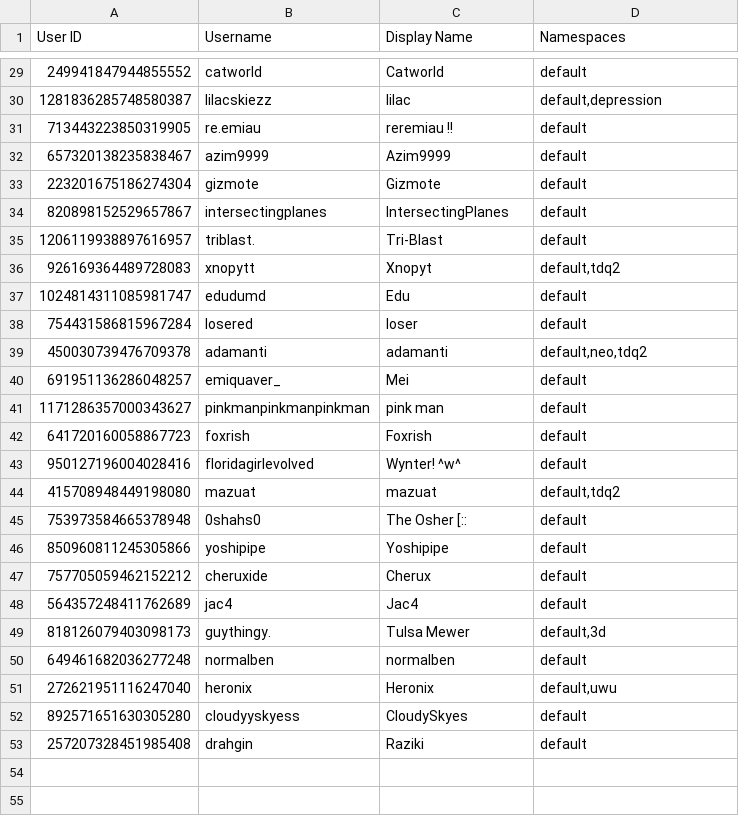
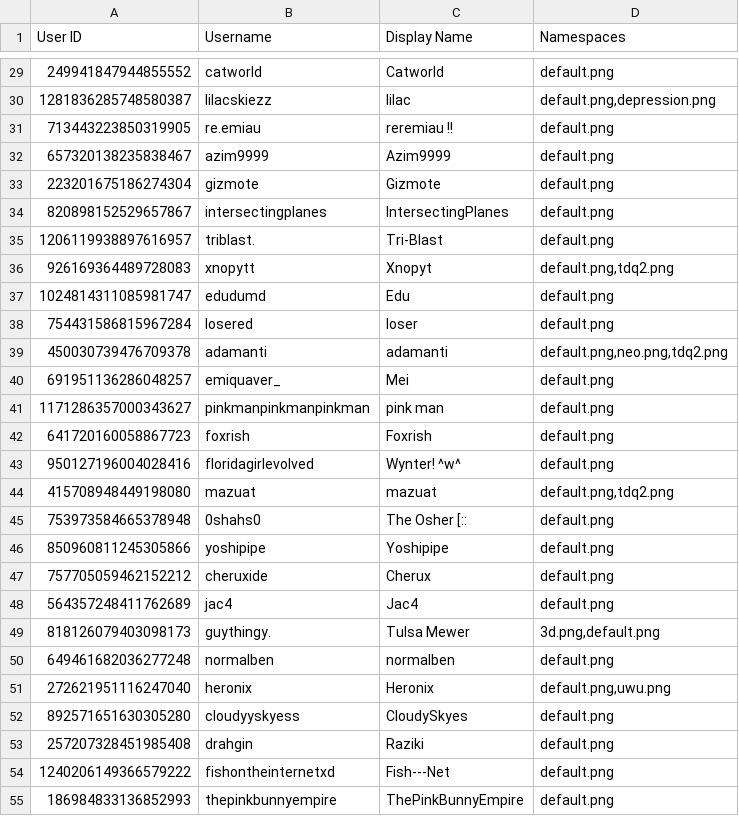
Before and after one commit to TWOW-Booksonas/twow-booksonas.github.io, a TSV file: meta.tsv, drawn as a sheet; only a part is shown, gaps mark what is left out; the diff covers the shown part only.

Commit message:
Update Meta

```diff
--- a/meta.tsv
+++ b/meta.tsv
@@ -29,25 +29,27 @@ User ID	Username	Display Name	Namespaces
-249941847944855552	catworld	Catworld	default
-1281836285748580387	lilacskiezz	lilac	default,depression
-713443223850319905	re.emiau	reremiau !!	default
-657320138235838467	azim9999	Azim9999	default
-223201675186274304	gizmote	Gizmote	default
-820898152529657867	intersectingplanes	IntersectingPlanes	default
-1206119938897616957	triblast.	Tri-Blast	default
-926169364489728083	xnopytt	Xnopyt	default,tdq2
-1024814311085981747	edudumd	Edu	default
-754431586815967284	losered	loser	default
-450030739476709378	adamanti	adamanti	default,neo,tdq2
-691951136286048257	emiquaver_	Mei	default
-1171286357000343627	pinkmanpinkmanpinkman	pink man	default
-641720160058867723	foxrish	Foxrish	default
-950127196004028416	floridagirlevolved	Wynter! ^w^	default
-415708948449198080	mazuat	mazuat	default,tdq2
-753973584665378948	0shahs0	The Osher [::	default
-850960811245305866	yoshipipe	Yoshipipe	default
-757705059462152212	cheruxide	Cherux	default
-564357248411762689	jac4	Jac4	default
-818126079403098173	guythingy.	Tulsa Mewer	default,3d
-649461682036277248	normalben	normalben	default
-272621951116247040	heronix	Heronix	default,uwu
-892571651630305280	cloudyyskyess	CloudySkyes	default
-257207328451985408	drahgin	Raziki	default
+249941847944855552	catworld	Catworld	default.png
+1281836285748580387	lilacskiezz	lilac	default.png,depression.png
+713443223850319905	re.emiau	reremiau !!	default.png
+657320138235838467	azim9999	Azim9999	default.png
+223201675186274304	gizmote	Gizmote	default.png
+820898152529657867	intersectingplanes	IntersectingPlanes	default.png
+1206119938897616957	triblast.	Tri-Blast	default.png
+926169364489728083	xnopytt	Xnopyt	default.png,tdq2.png
+1024814311085981747	edudumd	Edu	default.png
+754431586815967284	losered	loser	default.png
+450030739476709378	adamanti	adamanti	default.png,neo.png,tdq2.png
+691951136286048257	emiquaver_	Mei	default.png
+1171286357000343627	pinkmanpinkmanpinkman	pink man	default.png
+641720160058867723	foxrish	Foxrish	default.png
+950127196004028416	floridagirlevolved	Wynter! ^w^	default.png
+415708948449198080	mazuat	mazuat	default.png,tdq2.png
+753973584665378948	0shahs0	The Osher [::	default.png
+850960811245305866	yoshipipe	Yoshipipe	default.png
+757705059462152212	cheruxide	Cherux	default.png
+564357248411762689	jac4	Jac4	default.png
+818126079403098173	guythingy.	Tulsa Mewer	3d.png,default.png
+649461682036277248	normalben	normalben	default.png
+272621951116247040	heronix	Heronix	default.png,uwu.png
+892571651630305280	cloudyyskyess	CloudySkyes	default.png
+257207328451985408	drahgin	Raziki	default.png
+1240206149366579222	fishontheinternetxd	Fish---Net	default.png
+186984833136852993	thepinkbunnyempire	ThePinkBunnyEmpire	default.png
```
Also changed, not shown: 3 added rows and 27 edited cells elsewhere in this file.
